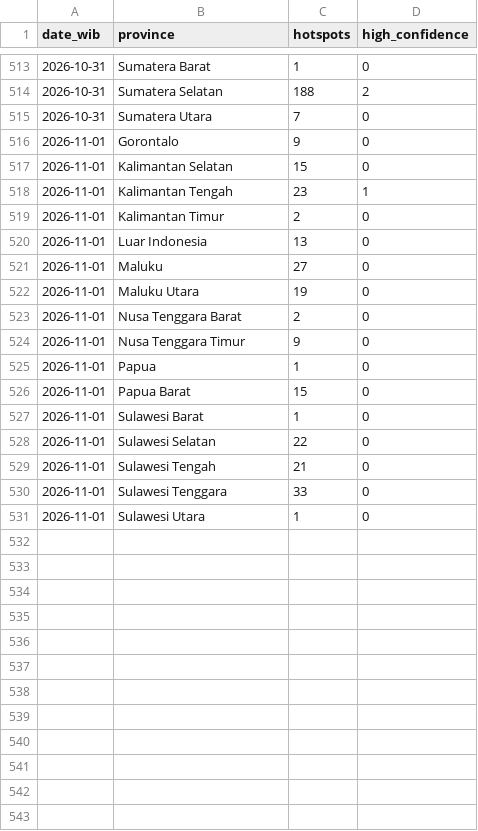
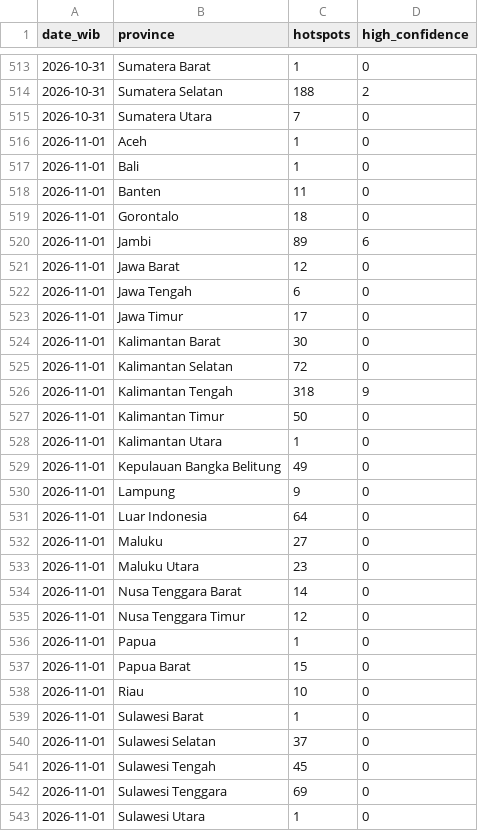
Before and after one commit to Din131/indonesia-haze-monitor, a CSV file: data/hotspots_daily_by_province.csv, drawn as a sheet; only a part is shown, gaps mark what is left out; the diff covers the shown part only.

```diff
--- a/data/hotspots_daily_by_province.csv
+++ b/data/hotspots_daily_by_province.csv
@@ -515,17 +515,29 @@ date_wib,province,hotspots,high_confidence
 2026-10-31,Sumatera Utara,7,0
-2026-11-01,Gorontalo,9,0
-2026-11-01,Kalimantan Selatan,15,0
-2026-11-01,Kalimantan Tengah,23,1
-2026-11-01,Kalimantan Timur,2,0
-2026-11-01,Luar Indonesia,13,0
+2026-11-01,Aceh,1,0
+2026-11-01,Bali,1,0
+2026-11-01,Banten,11,0
+2026-11-01,Gorontalo,18,0
+2026-11-01,Jambi,89,6
+2026-11-01,Jawa Barat,12,0
+2026-11-01,Jawa Tengah,6,0
+2026-11-01,Jawa Timur,17,0
+2026-11-01,Kalimantan Barat,30,0
+2026-11-01,Kalimantan Selatan,72,0
+2026-11-01,Kalimantan Tengah,318,9
+2026-11-01,Kalimantan Timur,50,0
+2026-11-01,Kalimantan Utara,1,0
+2026-11-01,Kepulauan Bangka Belitung,49,0
+2026-11-01,Lampung,9,0
+2026-11-01,Luar Indonesia,64,0
 2026-11-01,Maluku,27,0
-2026-11-01,Maluku Utara,19,0
-2026-11-01,Nusa Tenggara Barat,2,0
-2026-11-01,Nusa Tenggara Timur,9,0
+2026-11-01,Maluku Utara,23,0
+2026-11-01,Nusa Tenggara Barat,14,0
+2026-11-01,Nusa Tenggara Timur,12,0
 2026-11-01,Papua,1,0
 2026-11-01,Papua Barat,15,0
+2026-11-01,Riau,10,0
 2026-11-01,Sulawesi Barat,1,0
-2026-11-01,Sulawesi Selatan,22,0
-2026-11-01,Sulawesi Tengah,21,0
-2026-11-01,Sulawesi Tenggara,33,0
+2026-11-01,Sulawesi Selatan,37,0
+2026-11-01,Sulawesi Tengah,45,0
+2026-11-01,Sulawesi Tenggara,69,0
 2026-11-01,Sulawesi Utara,1,0
```
Also changed, not shown: 2 added rows elsewhere in this file, data/air_quality_hourly.csv, data/run_log.csv, 6 other files.
